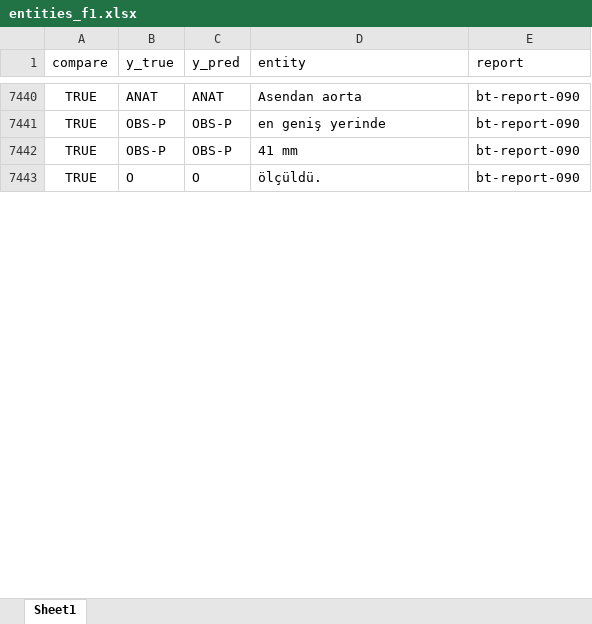
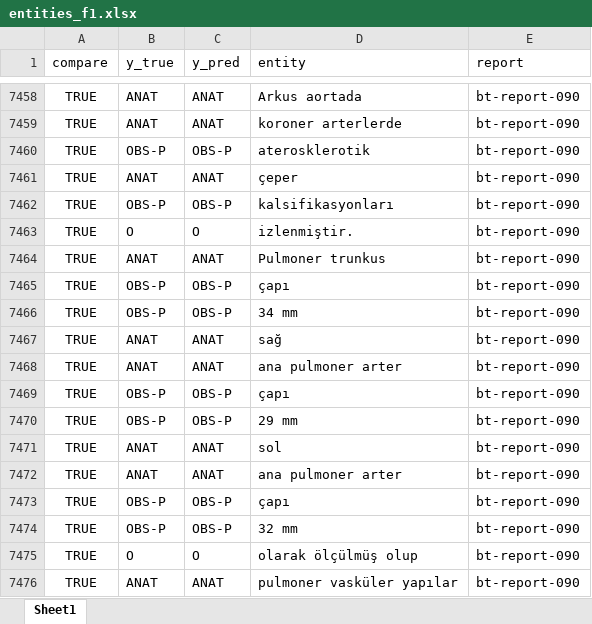
Before and after one commit to zakcali/GPT-thorax, an Excel workbook: relaxed-f1-score/merged/entities_f1.xlsx, sheet Sheet1, drawn as a sheet; only a part is shown, gaps mark what is left out; values as stored, in another font and other column widths than the file's, no borders; addresses are those after the commit; the diff covers the shown part only; the diff names each change by its address in the sheet, - before the commit and + after, or states it on an @@ line.

```diff
--- a/relaxed-f1-score/merged/entities_f1.xlsx (sheet Sheet1)
+++ b/relaxed-f1-score/merged/entities_f1.xlsx (sheet Sheet1)
-D7458 (entity): Asendan aorta
+D7458 (entity): Arkus aortada
+row 7459: TRUE | ANAT | ANAT | koroner arterlerde | bt-report-090
+row 7460: TRUE | OBS-P | OBS-P | aterosklerotik | bt-report-090
+row 7461: TRUE | ANAT | ANAT | çeper | bt-report-090
-D7462 (entity): en geniş yerinde
+D7462 (entity): kalsifikasyonları
+row 7463: TRUE | O | O | izlenmiştir. | bt-report-090
+row 7464: TRUE | ANAT | ANAT | Pulmoner trunkus | bt-report-090
+row 7465: TRUE | OBS-P | OBS-P | çapı | bt-report-090
-D7466 (entity): 41 mm
+D7466 (entity): 34 mm
+row 7467: TRUE | ANAT | ANAT | sağ | bt-report-090
+row 7468: TRUE | ANAT | ANAT | ana pulmoner arter | bt-report-090
+row 7469: TRUE | OBS-P | OBS-P | çapı | bt-report-090
+row 7470: TRUE | OBS-P | OBS-P | 29 mm | bt-report-090
+row 7471: TRUE | ANAT | ANAT | sol | bt-report-090
+row 7472: TRUE | ANAT | ANAT | ana pulmoner arter | bt-report-090
+row 7473: TRUE | OBS-P | OBS-P | çapı | bt-report-090
+row 7474: TRUE | OBS-P | OBS-P | 32 mm | bt-report-090
-D7475 (entity): ölçüldü.
+D7475 (entity): olarak ölçülmüş olup
+row 7476: TRUE | ANAT | ANAT | pulmoner vasküler yapılar | bt-report-090
```
Also changed, not shown: 94 added rows and 28 edited cells elsewhere in this sheet, formulas that keep their value, relaxed-f1-score/merged/merged.xlsx, 4 other files.
